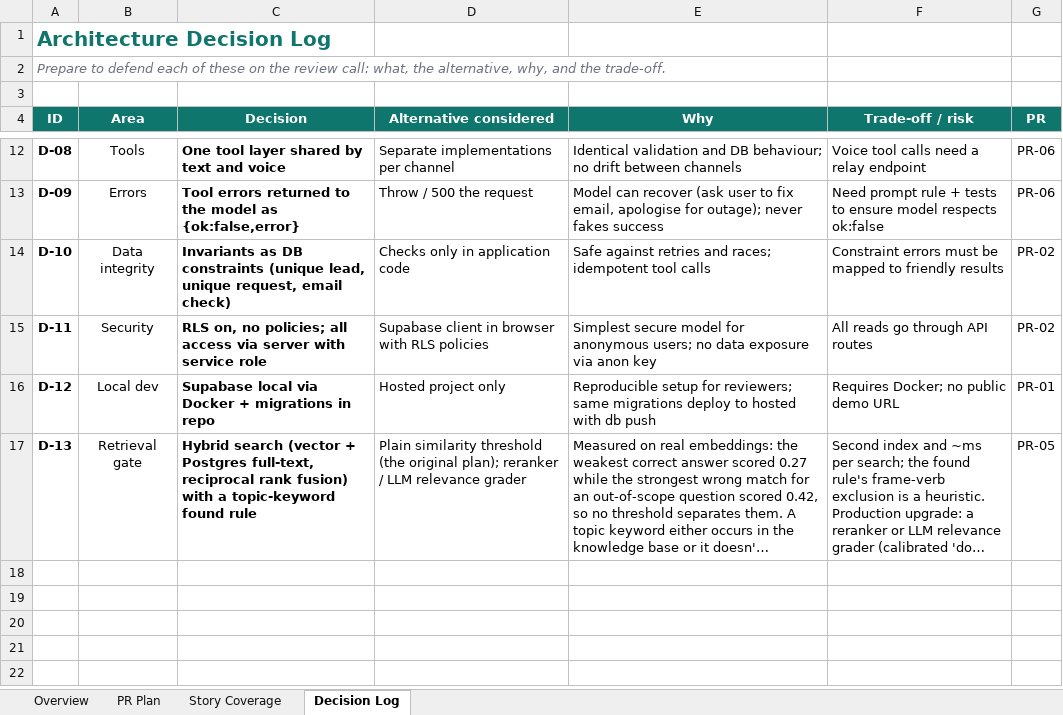
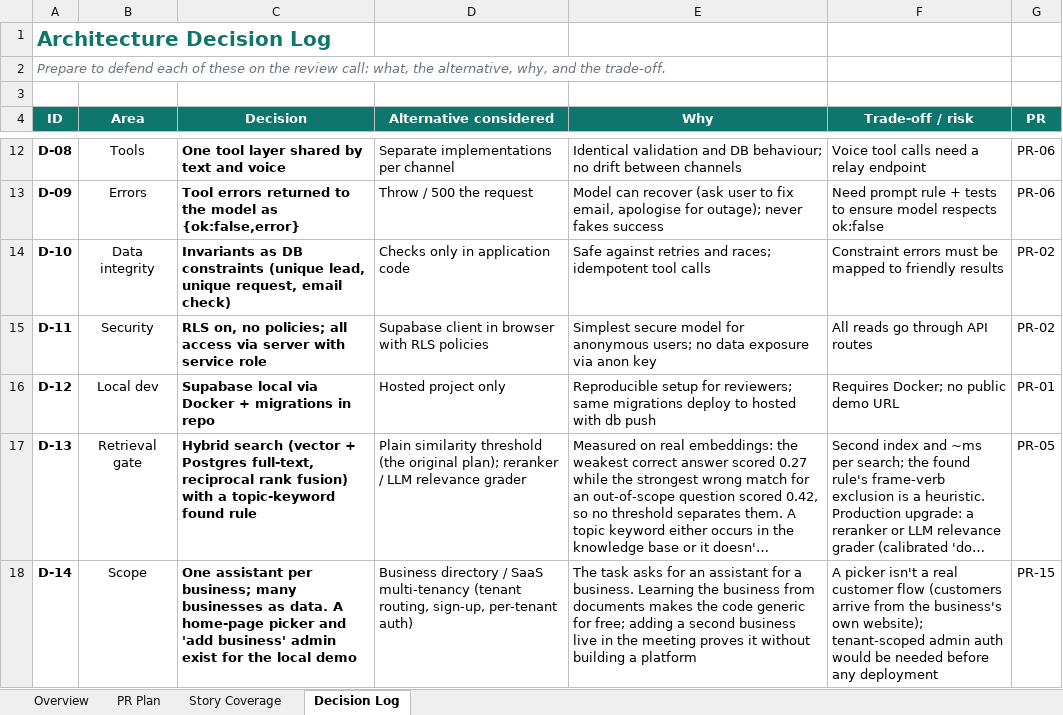
Before and after one commit to mohamedhamedd/ai-customer-assistant, an Excel workbook: docs/project-plan.xlsx, sheet Decision Log, drawn as a sheet; only a part is shown, gaps mark what is left out; long unchanged cells end in …; values as stored, in another font and other column widths than the file's, no borders; the diff names each change by its address in the sheet, - before the commit and + after, or states it on an @@ line.

```diff
--- a/docs/project-plan.xlsx (sheet Decision Log)
+++ b/docs/project-plan.xlsx (sheet Decision Log)
+row 18: D-14 | Scope | One assistant per business; many businesses as data. A home-page picker and 'add business' admin exist for the local demo | Business directory / SaaS multi-tenancy (tenant routing, sign-up, per-tenant auth) | The task asks for an assistant for a business. Learning the business from documents makes the code generic for free; adding a second business live in the meeting proves it without building a platform | A picker isn't a real customer flow (customers arrive from the business's own website); tenant-scoped admin auth would be needed before any deployment | PR-15
```
Also changed, not shown: sheet PR Plan, sheet Story Coverage, sheet Overview, formulas that keep their value, 1 other file.
